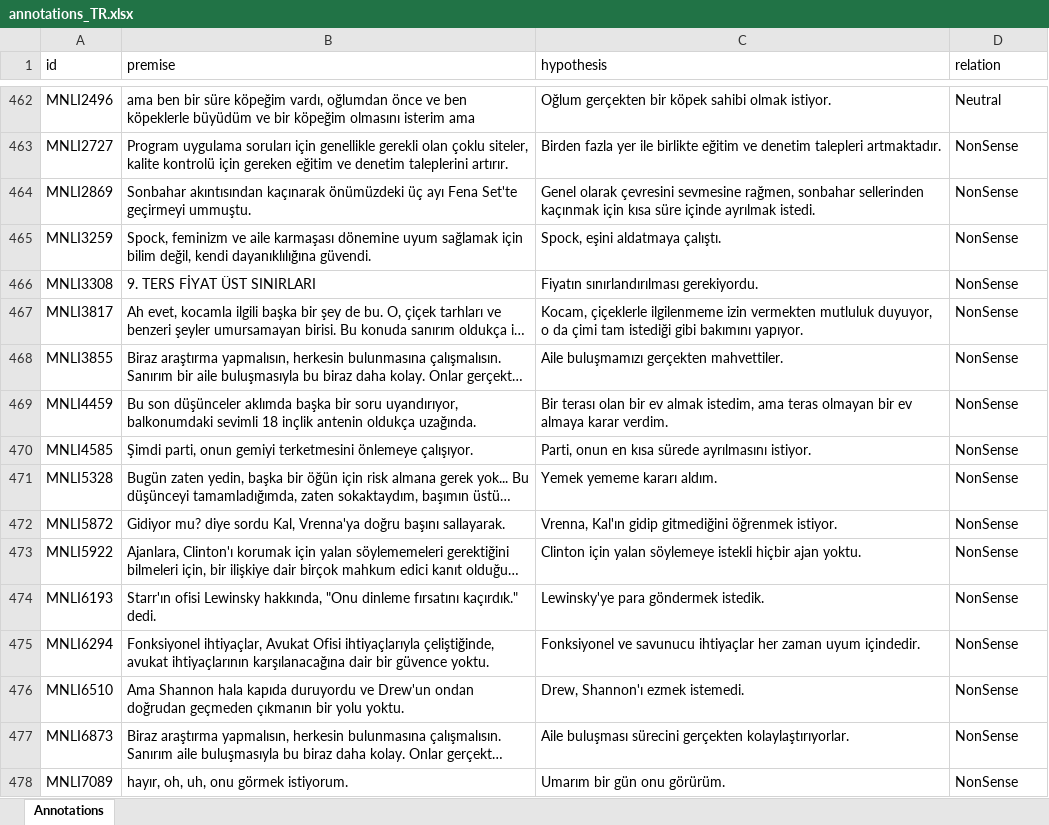
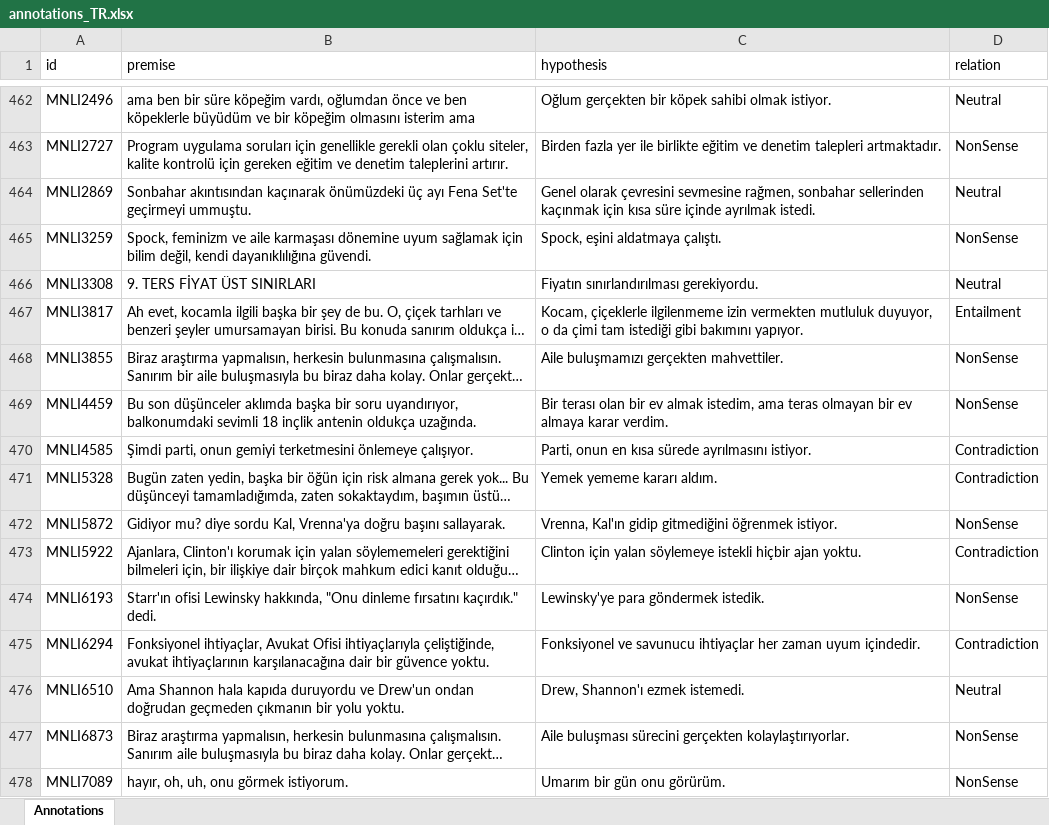
Before and after one commit to Muhsabrys/EasyAnnotation, an Excel workbook: Annotations/annotations_TR.xlsx, sheet Annotations, drawn as a sheet; only a part is shown, gaps mark what is left out; long unchanged cells end in …; values as stored, in another font and other column widths than the file's, no borders; the diff names each change by its address in the sheet, - before the commit and + after, or states it on an @@ line.

Commit message:
Update Turkish annotations

```diff
--- a/Annotations/annotations_TR.xlsx (sheet Annotations)
+++ b/Annotations/annotations_TR.xlsx (sheet Annotations)
-D464 (relation): NonSense
+D464 (relation): Neutral
-D466 (relation): NonSense
+D466 (relation): Neutral
-D467 (relation): NonSense
+D467 (relation): Entailment
-D470:D471 (relation): NonSense
+D470:D471 (relation): Contradiction
-D473 (relation): NonSense
+D473 (relation): Contradiction
-D475 (relation): NonSense
+D475 (relation): Contradiction
-D476 (relation): NonSense
+D476 (relation): Neutral
```
